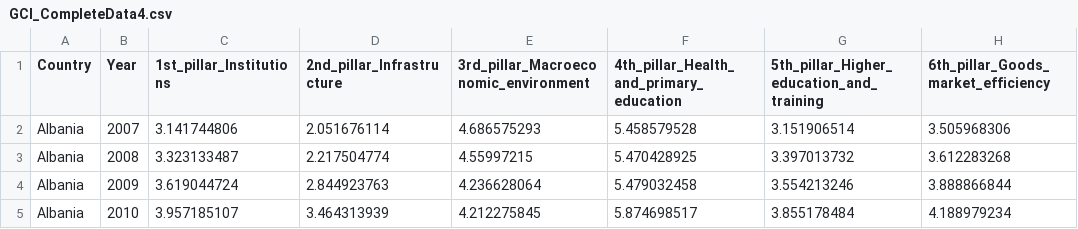
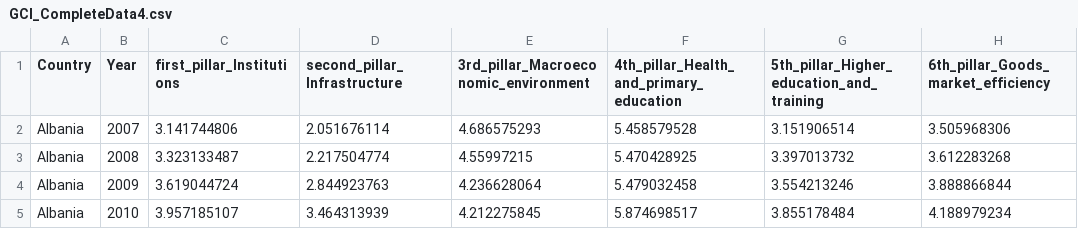
Before and after one commit to aoifeosullivan19/info_vis, a CSV file: data/GCI_CompleteData4.csv, drawn as a sheet; only a part is shown; the diff names each change by its address in the sheet, - before the commit and + after, or states it on an @@ line.

```diff
--- a/data/GCI_CompleteData4.csv
+++ b/data/GCI_CompleteData4.csv
-C1: 1st_pillar_Institutions
+C1: first_pillar_Institutions
-D1: 2nd_pillar_Infrastructure
+D1: second_pillar_Infrastructure
```
Also changed, not shown: 1 other file.
